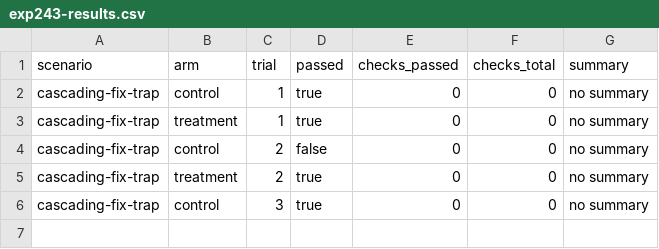
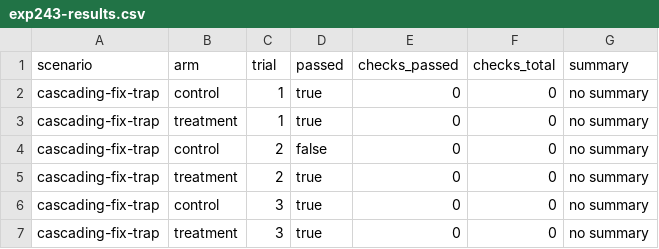
Before and after one commit to hao1939/may-agent, a CSV file: shared/knowledge/experiments/EXP-243/results/exp243-results.csv, drawn as a sheet; the diff names each change by its address in the sheet, - before the commit and + after, or states it on an @@ line.

Commit message:
amy: optimize-deploy-config gym scenario completed

```diff
--- a/shared/knowledge/experiments/EXP-243/results/exp243-results.csv
+++ b/shared/knowledge/experiments/EXP-243/results/exp243-results.csv
+row 7: cascading-fix-trap | treatment | 3 | true | 0 | 0 | no summary
```
Also changed, not shown: 5 other files.
